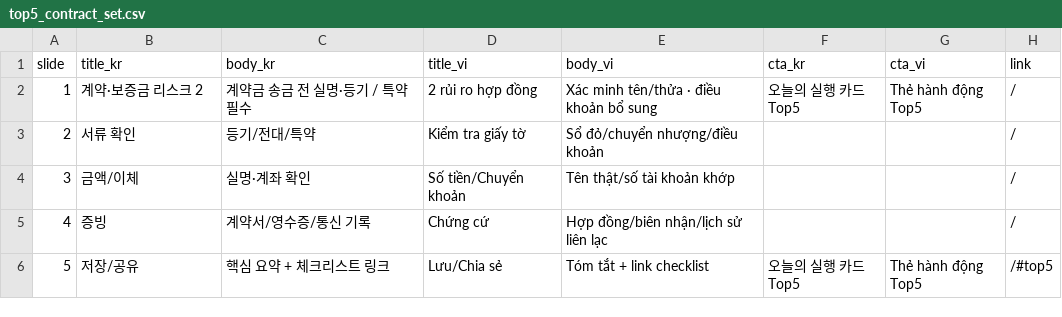
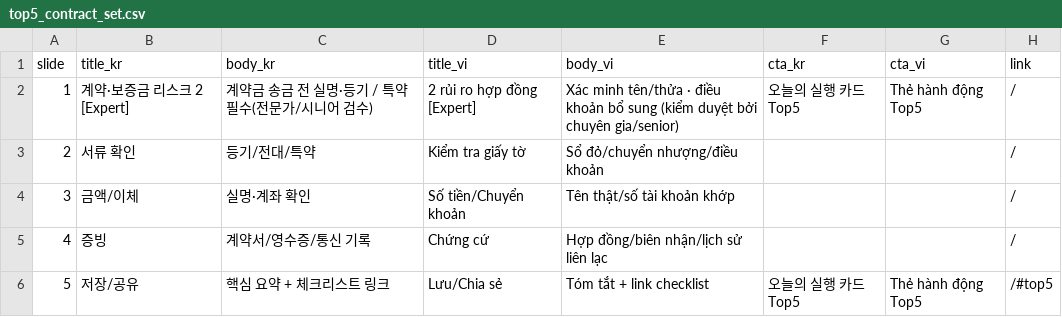
Before and after one commit to LEE-SANG-BOK/vkc, a CSV file: content/promo/cardnews/top5_contract_set.csv, drawn as a sheet.

```diff
--- a/content/promo/cardnews/top5_contract_set.csv
+++ b/content/promo/cardnews/top5_contract_set.csv
@@ -1,3 +1,3 @@
 slide,title_kr,body_kr,title_vi,body_vi,cta_kr,cta_vi,link
-1,"계약·보증금 리스크 2","계약금 송금 전 실명·등기 / 특약 필수","2 rủi ro hợp đồng","Xác minh tên/thửa · điều khoản bổ sung","오늘의 실행 카드 Top5","Thẻ hành động Top5","/"
+1,"계약·보증금 리스크 2 [Expert]","계약금 송금 전 실명·등기 / 특약 필수(전문가/시니어 검수) ","2 rủi ro hợp đồng [Expert]","Xác minh tên/thửa · điều khoản bổ sung (kiểm duyệt bởi chuyên gia/senior)","오늘의 실행 카드 Top5","Thẻ hành động Top5","/"
 2,"서류 확인","등기/전대/특약","Kiểm tra giấy tờ","Sổ đỏ/chuyển nhượng/điều khoản","","","/"
```
Also changed, not shown: content/promo/cardnews/top5_d10e7_set.csv, 1 other file.
